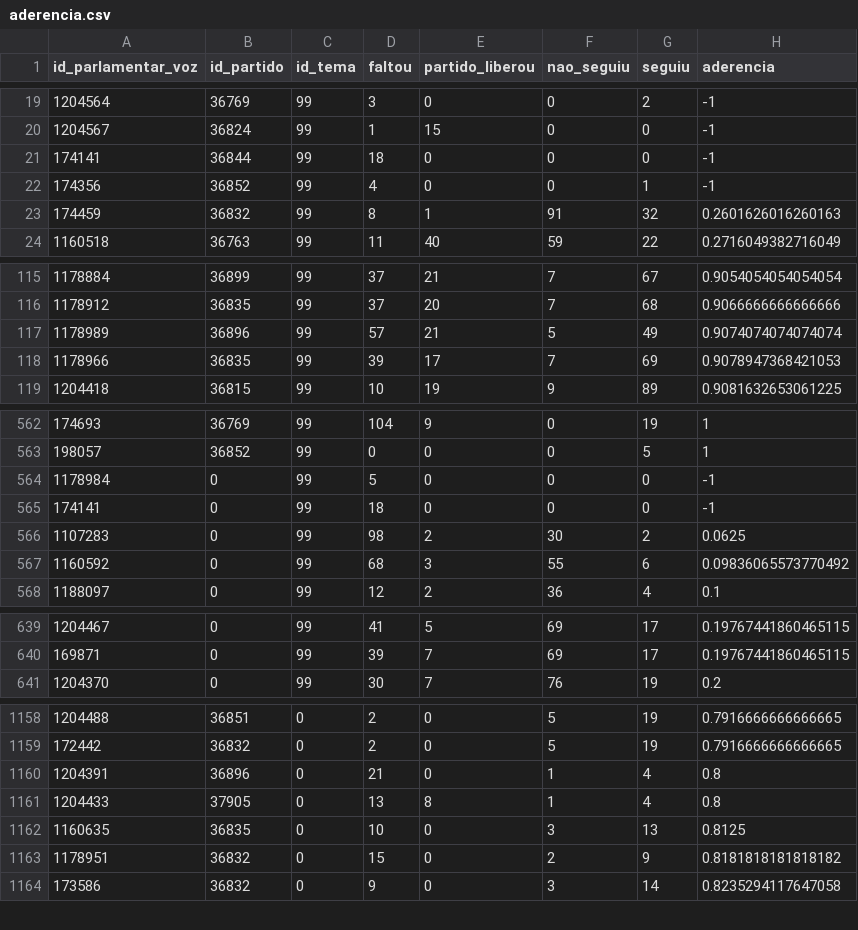
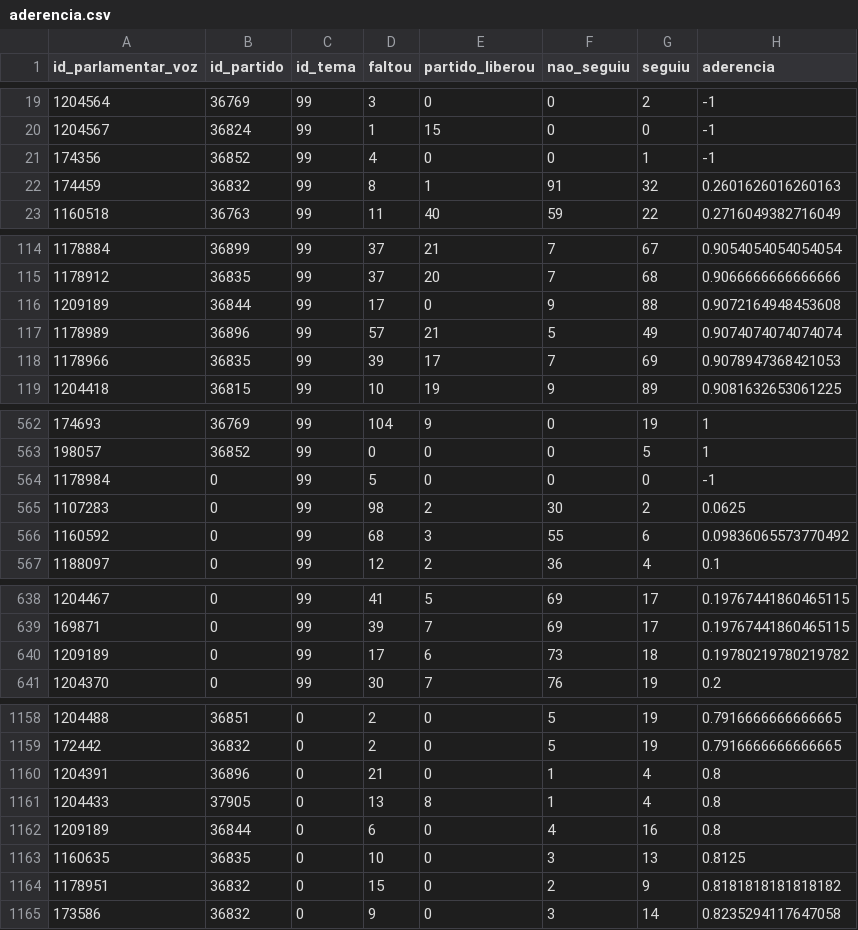
Before and after one commit to parlametria/perfil-parlamentar-dados, a CSV file: bd/data/aderencia.csv, drawn as a sheet; only a part is shown, gaps mark what is left out; removed rows and columns are numbered as before the commit, all else as after; the diff covers the shown part only; the diff names each change by its address in the sheet, - before the commit and + after, or states it on an @@ line.

```diff
--- a/bd/data/aderencia.csv
+++ b/bd/data/aderencia.csv
-row 21: 174141 | 36844 | 99 | 18 | 0 | 0 | 0 | -1
+row 116: 1209189 | 36844 | 99 | 17 | 0 | 9 | 88 | 0.9072164948453608
-row 565: 174141 | 0 | 99 | 18 | 0 | 0 | 0 | -1
+row 640: 1209189 | 0 | 99 | 17 | 6 | 73 | 18 | 0.19780219780219782
+row 1162: 1209189 | 36844 | 0 | 6 | 0 | 4 | 16 | 0.8
```
Also changed, not shown: 7 added rows and 6 removed rows elsewhere in this file, bd/data/composicao_comissoes.csv, bd/data/investimento_partidario.csv, 5 other files.
